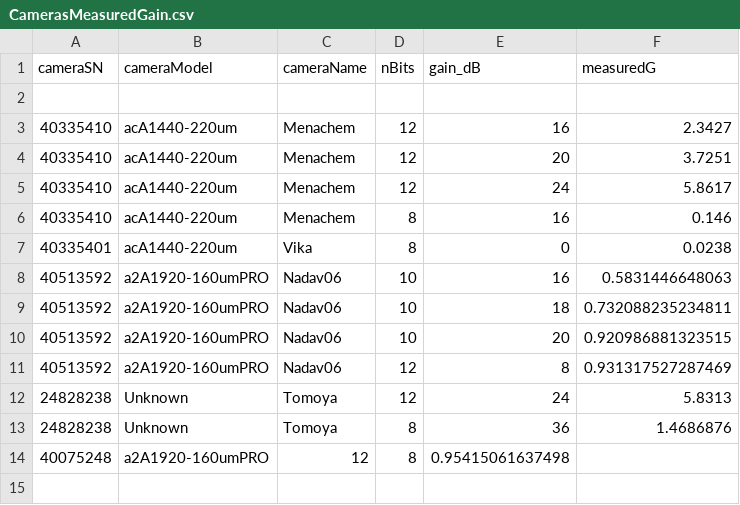
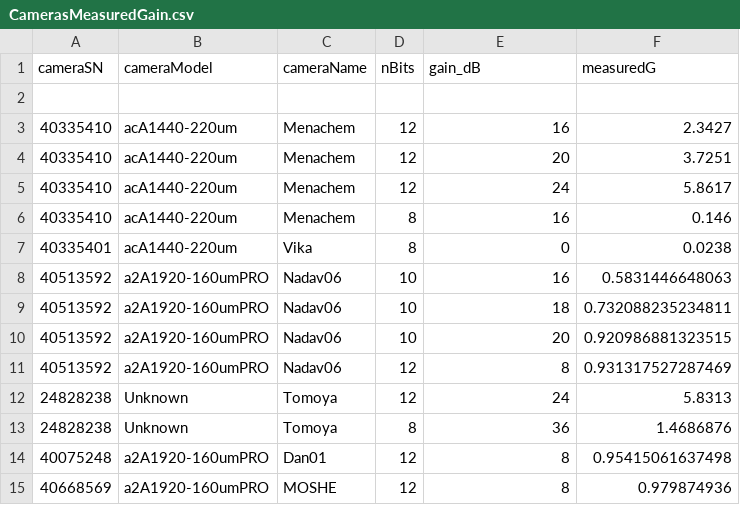
Before and after one commit to viti1/baseFunc, a CSV file: CamerasMeasuredGain.csv, drawn as a sheet.

Commit message:
add MOSHE camera calib to CamerasMeasuredGain

```diff
--- a/CamerasMeasuredGain.csv
+++ b/CamerasMeasuredGain.csv
@@ -13,2 +13,3 @@ cameraSN ,cameraModel, cameraName ,nBits, gain_dB, measuredG
 "24828238",Unknown, Tomoya,8,36,1.4686876
-"40075248",a2A1920-160umPRO,12,8,0.95415061637498
+"40075248",a2A1920-160umPRO,Dan01,12,8,0.95415061637498
+"40668569",a2A1920-160umPRO,MOSHE,12,8,0.979874936
```
